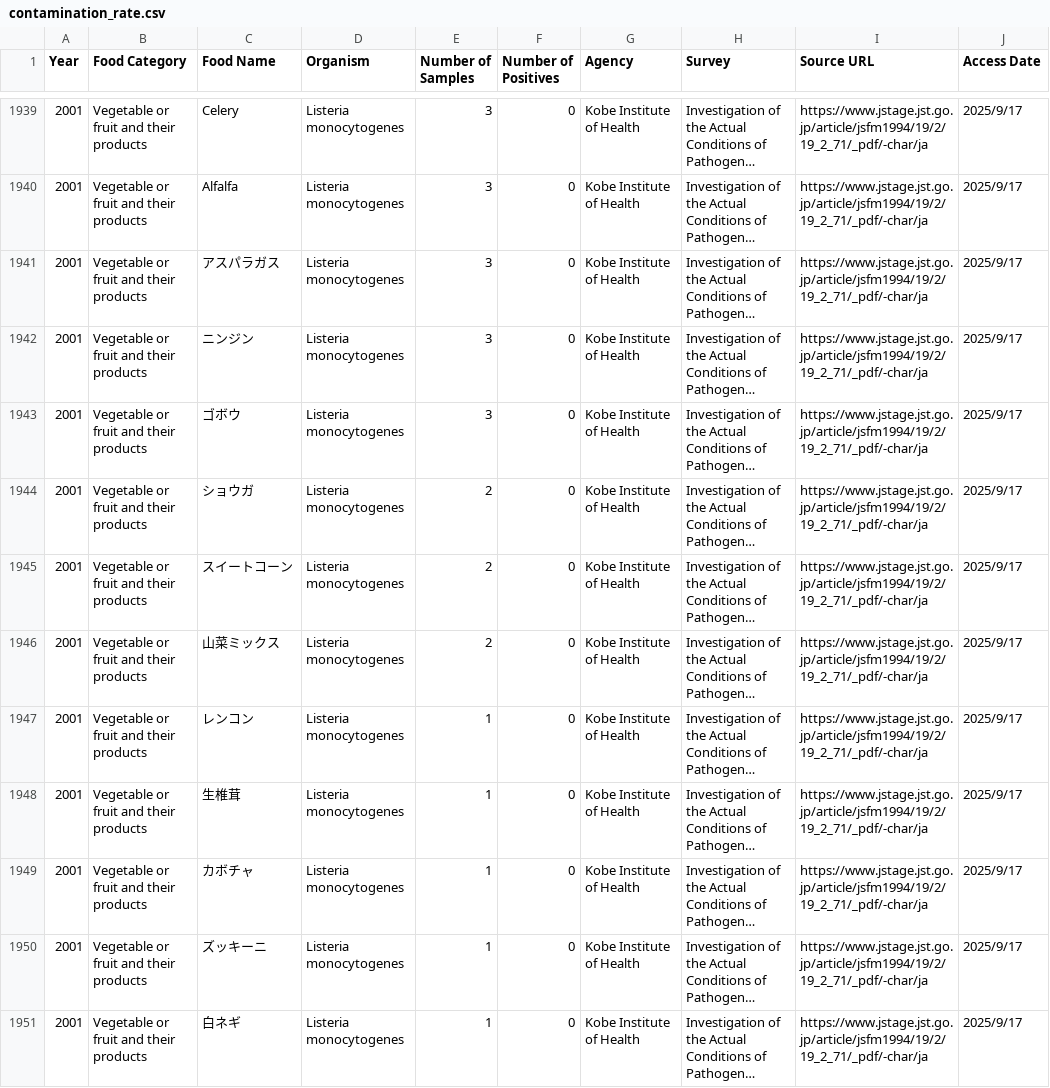
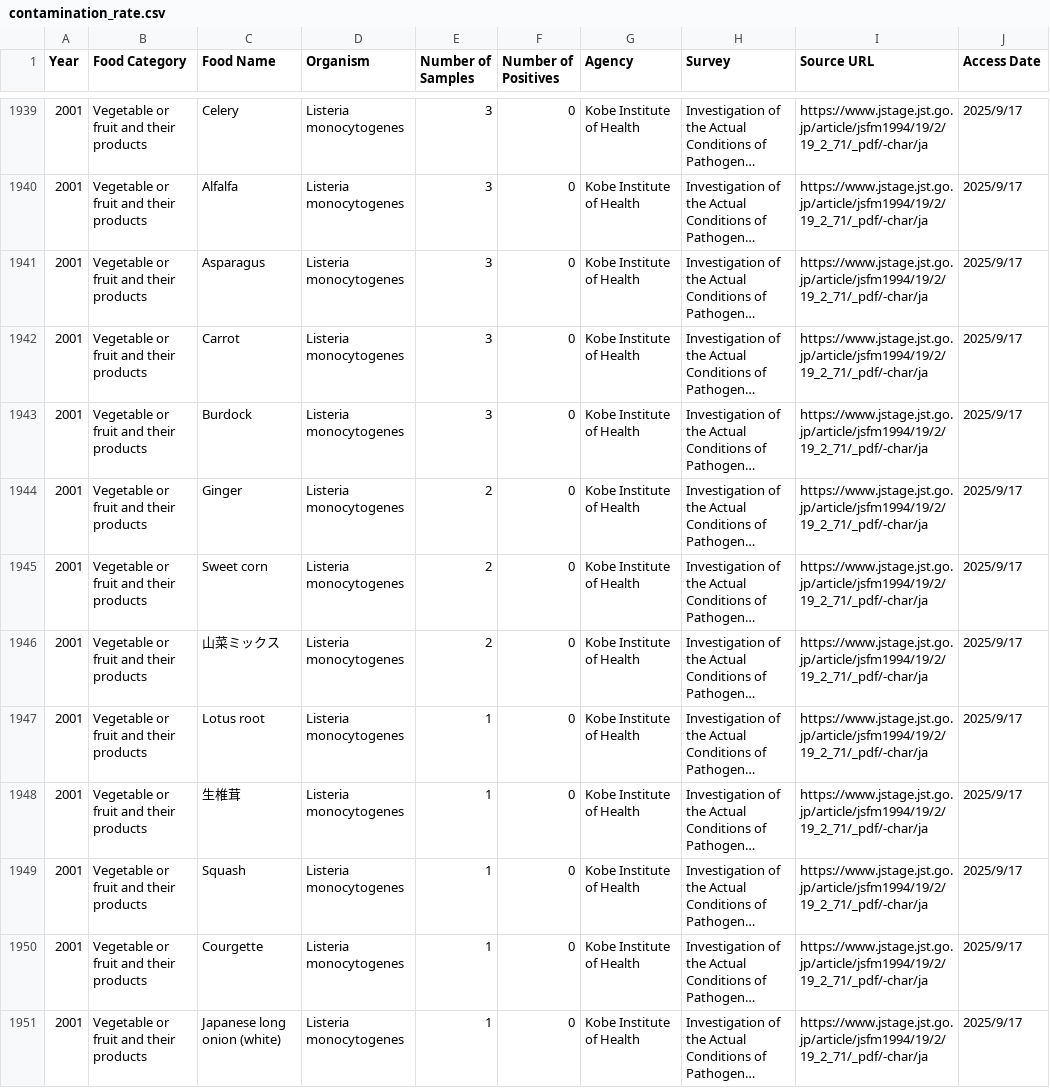
Before and after one commit to kento-koyama/food_micro_data_risk, a CSV file: database/contamination_rate.csv, drawn as a sheet; only a part is shown, gaps mark what is left out; long unchanged cells end in …; the diff covers the shown part only; the diff names each change by its address in the sheet, - before the commit and + after, or states it on an @@ line.

```diff
--- a/database/contamination_rate.csv
+++ b/database/contamination_rate.csv
-C1941 (Food Name): アスパラガス
+C1941 (Food Name): Asparagus
-C1942 (Food Name): ニンジン
+C1942 (Food Name): Carrot
-C1943 (Food Name): ゴボウ
+C1943 (Food Name): Burdock
-C1944 (Food Name): ショウガ
+C1944 (Food Name): Ginger
-C1945 (Food Name): スイートコーン
+C1945 (Food Name): Sweet corn
-C1947 (Food Name): レンコン
+C1947 (Food Name): Lotus root
-C1949 (Food Name): カボチャ
+C1949 (Food Name): Squash
-C1950 (Food Name): ズッキーニ
+C1950 (Food Name): Courgette
-C1951 (Food Name): 白ネギ
+C1951 (Food Name): Japanese long onion (white)
```
Also changed, not shown: 59 edited cells elsewhere in this file.
